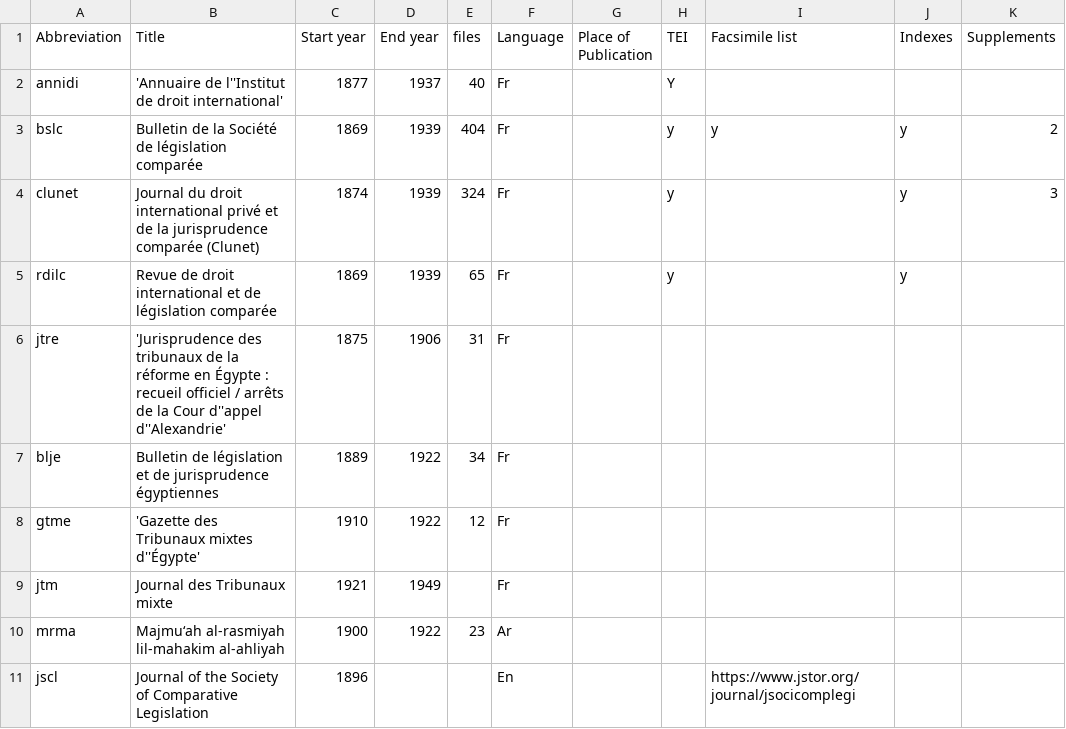
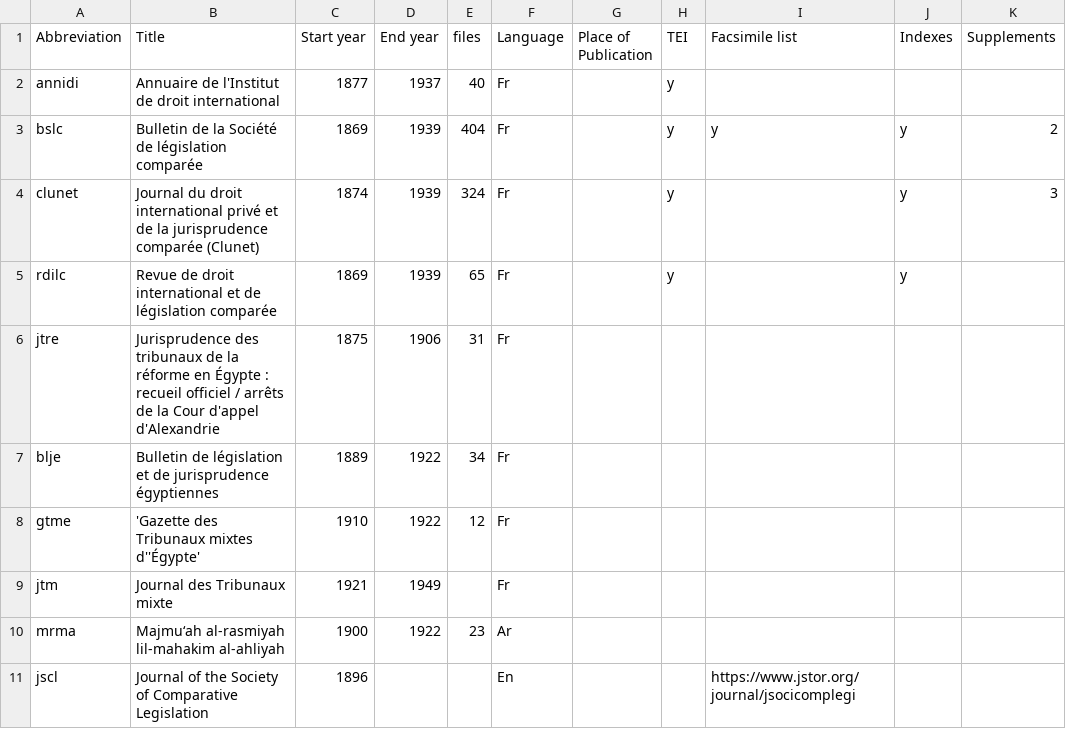
Before and after one commit to whanley/ilcorpus, a CSV file: journals/master-journals-list.csv, drawn as a sheet.

```diff
--- a/journals/master-journals-list.csv
+++ b/journals/master-journals-list.csv
@@ -1,3 +1,3 @@
 Abbreviation,Title,Start year,End year,files,Language,Place of Publication,TEI,Facsimile list,Indexes,Supplements
-annidi,'Annuaire de l''Institut de droit international',1877,1937,40,Fr,,Y,,,
+annidi,Annuaire de l'Institut de droit international,1877,1937,40,Fr,,y,,,
 bslc,Bulletin de la Société de législation comparée,1869,1939,404,Fr,,y,y,y,2
@@ -5,3 +5,3 @@ clunet,Journal du droit international privé et de la jurisprudence comparée (C
 rdilc,Revue de droit international et de législation comparée,1869,1939,65,Fr,,y,,y,
-jtre,'Jurisprudence des tribunaux de la réforme en Égypte : recueil officiel / arrêts de la Cour d''appel d''Alexandrie',1875,1906,31,Fr,,,,,
+jtre,Jurisprudence des tribunaux de la réforme en Égypte : recueil officiel / arrêts de la Cour d'appel d'Alexandrie,1875,1906,31,Fr,,,,,
 blje,Bulletin de législation et de jurisprudence égyptiennes,1889,1922,34,Fr,,,,,
```
Also changed, not shown: 34 other files.
